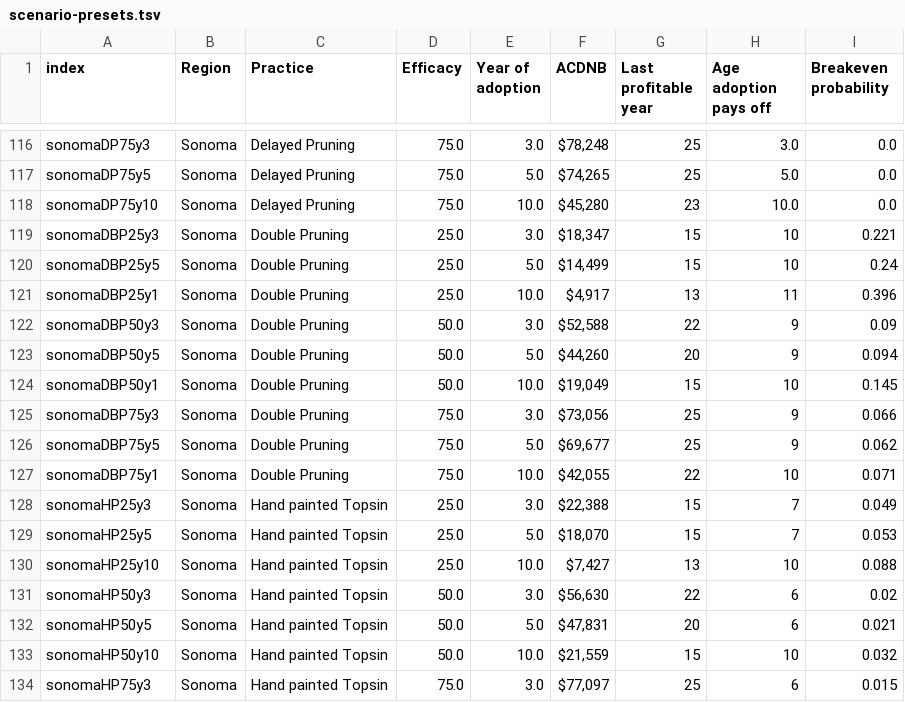
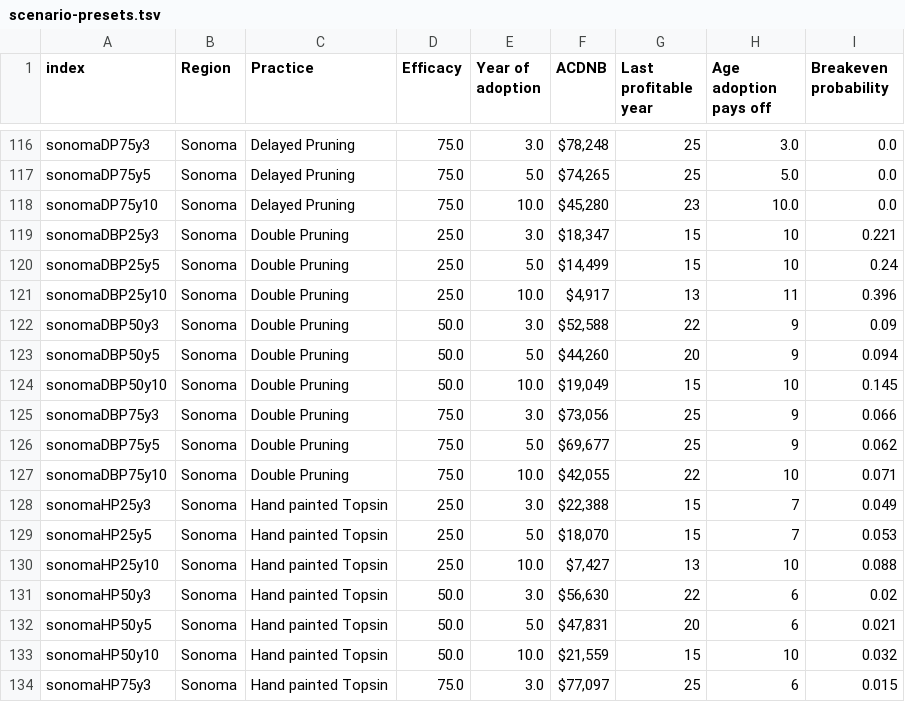
Before and after one commit to maxnorton/kaplan-interactive, a TSV file: scenario-presets.tsv, drawn as a sheet; only a part is shown, gaps mark what is left out; the diff covers the shown part only.

Commit message:
troubleshoot year 10 index value

```diff
--- a/scenario-presets.tsv
+++ b/scenario-presets.tsv
@@ -120,9 +120,9 @@ sonomaDBP25y3	Sonoma	Double Pruning	25.0	3.0	$18,347	15	10	0.221
 sonomaDBP25y5	Sonoma	Double Pruning	25.0	5.0	$14,499	15	10	0.24
-sonomaDBP25y1	Sonoma	Double Pruning	25.0	10.0	$4,917	13	11	0.396
+sonomaDBP25y10	Sonoma	Double Pruning	25.0	10.0	$4,917	13	11	0.396
 sonomaDBP50y3	Sonoma	Double Pruning	50.0	3.0	$52,588	22	9	0.09
 sonomaDBP50y5	Sonoma	Double Pruning	50.0	5.0	$44,260	20	9	0.094
-sonomaDBP50y1	Sonoma	Double Pruning	50.0	10.0	$19,049	15	10	0.145
+sonomaDBP50y10	Sonoma	Double Pruning	50.0	10.0	$19,049	15	10	0.145
 sonomaDBP75y3	Sonoma	Double Pruning	75.0	3.0	$73,056	25	9	0.066
 sonomaDBP75y5	Sonoma	Double Pruning	75.0	5.0	$69,677	25	9	0.062
-sonomaDBP75y1	Sonoma	Double Pruning	75.0	10.0	$42,055	22	10	0.071
+sonomaDBP75y10	Sonoma	Double Pruning	75.0	10.0	$42,055	22	10	0.071
 sonomaHP25y3	Sonoma	Hand painted Topsin	25.0	3.0	$22,388	15	7	0.049
```
Also changed, not shown: 9 edited cells elsewhere in this file, 1 other file.
